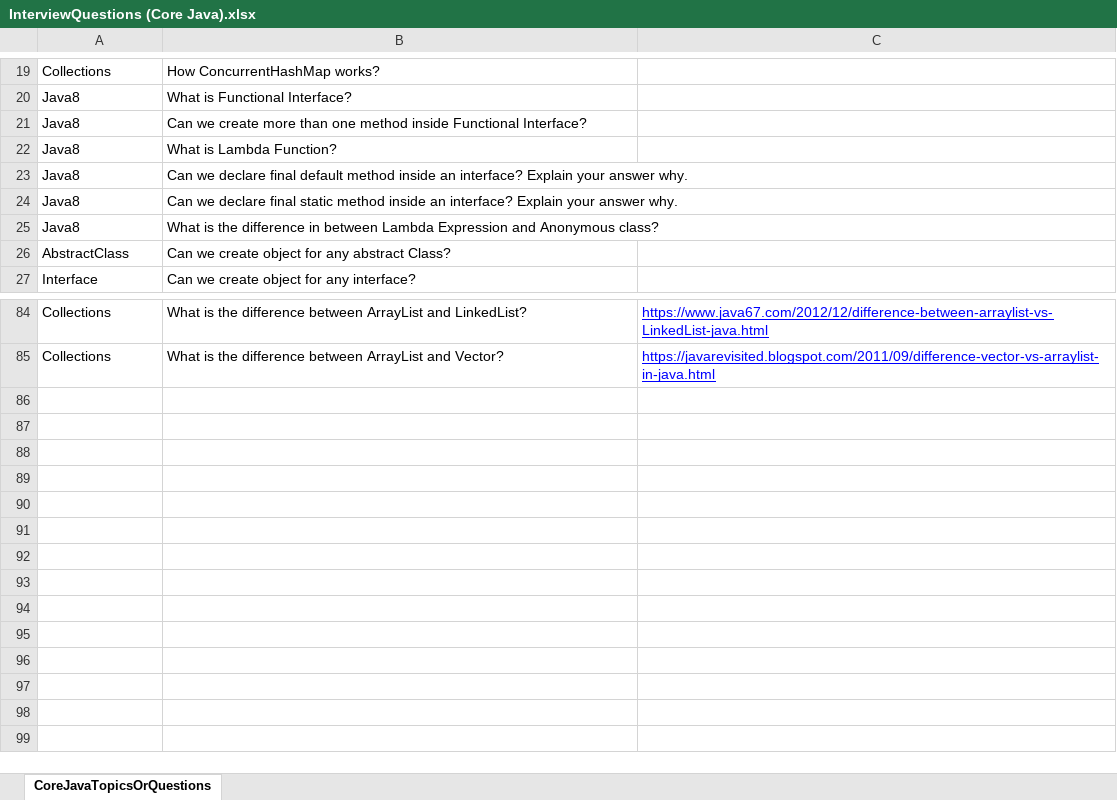
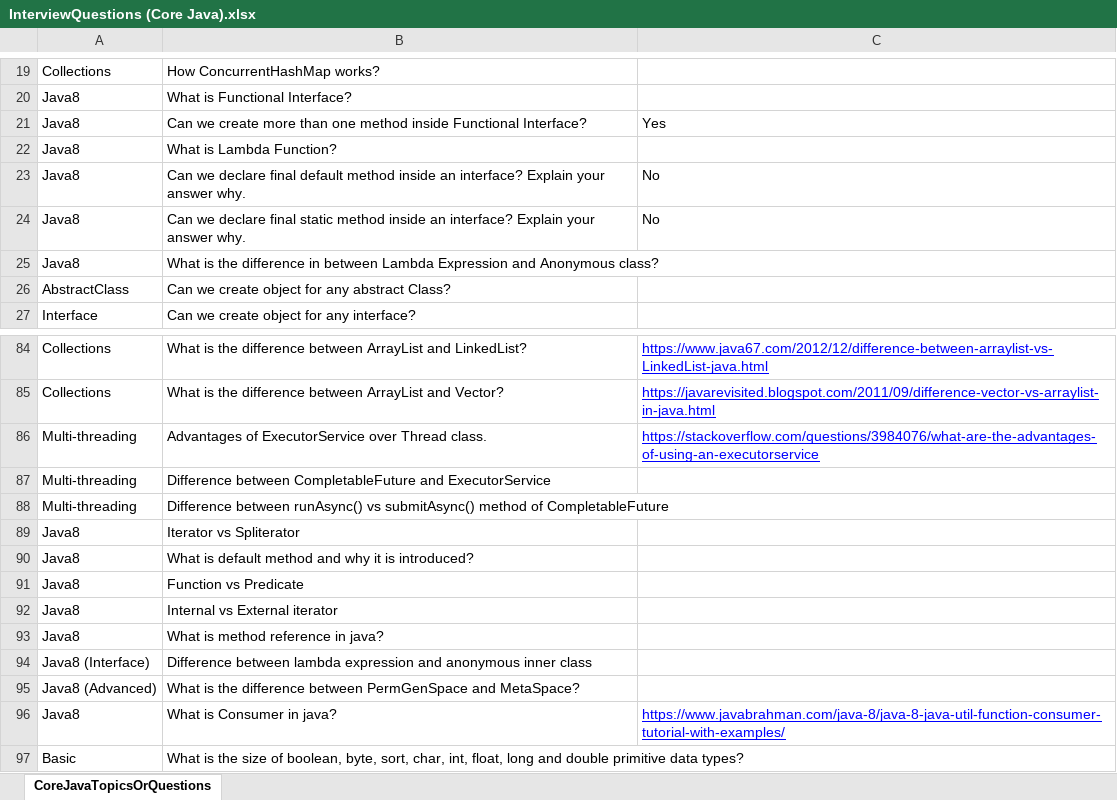
Before and after one commit to palarghya337/CoreJava, an Excel workbook: src/com/corejava/practice/topics/InterviewQuestions (Core Java).xlsx, sheet CoreJavaTopicsOrQuestions, drawn as a sheet; only a part is shown, gaps mark what is left out; values as stored, in another font and other column widths than the file's, no borders; conditional formats not drawn; the diff names each change by its address in the sheet, - before the commit and + after, or states it on an @@ line.

Commit message:
Update InterviewQuestions (Core Java).xlsx

```diff
--- a/src/com/corejava/practice/topics/InterviewQuestions (Core Java).xlsx (sheet CoreJavaTopicsOrQuestions)
+++ b/src/com/corejava/practice/topics/InterviewQuestions (Core Java).xlsx (sheet CoreJavaTopicsOrQuestions)
-C21: (empty)
+C21: Yes
-C23:C24: (empty)
+C23:C24: No
+row 86: Multi-threading | Advantages of ExecutorService over Thread class. | https://stackoverflow.com/questions/3984076/what-are-the-advantages-of-using-an-executorservice
+row 87: Multi-threading | Difference between CompletableFuture and ExecutorService
+row 88: Multi-threading | Difference between runAsync() vs submitAsync() method of CompletableFuture
+row 89: Java8 | Iterator vs Spliterator
+row 90: Java8 | What is default method and why it is introduced?
+row 91: Java8 | Function vs Predicate
+row 92: Java8 | Internal vs External iterator
+row 93: Java8 | What is method reference in java?
+row 94: Java8 (Interface) | Difference between lambda expression and anonymous inner class
+row 95: Java8 (Advanced) | What is the difference between PermGenSpace and MetaSpace?
+row 96: Java8 | What is Consumer in java? | https://www.javabrahman.com/java-8/java-8-java-util-function-consumer-tutorial-with-examples/
+row 97: Basic | What is the size of boolean, byte, sort, char, int, float, long and double primitive data types?
```
